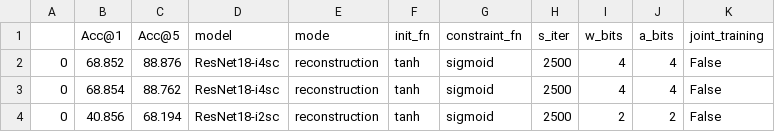
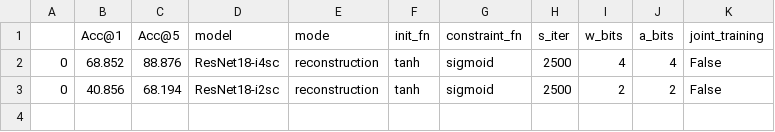
Before and after one commit to ncku-aislab/pts-quant, a CSV file: result_csv/ResNet18/joint_training/reconstruct.csv, drawn as a sheet.

Commit message:
Refactor evaluation pipeline, use checkpoint config for eval, normalize s_iter to int, improve save_path handling, and update README (fix #6)

```diff
--- a/result_csv/ResNet18/joint_training/reconstruct.csv
+++ b/result_csv/ResNet18/joint_training/reconstruct.csv
@@ -2,3 +2,2 @@
 0,68.852,88.876,ResNet18-i4sc,reconstruction,tanh,sigmoid,2500,4,4,False
-0,68.854,88.762,ResNet18-i4sc,reconstruction,tanh,sigmoid,2500,4,4,False
 0,40.856,68.194,ResNet18-i2sc,reconstruction,tanh,sigmoid,2500,2,2,False
```
Also changed, not shown: 23 other files.
